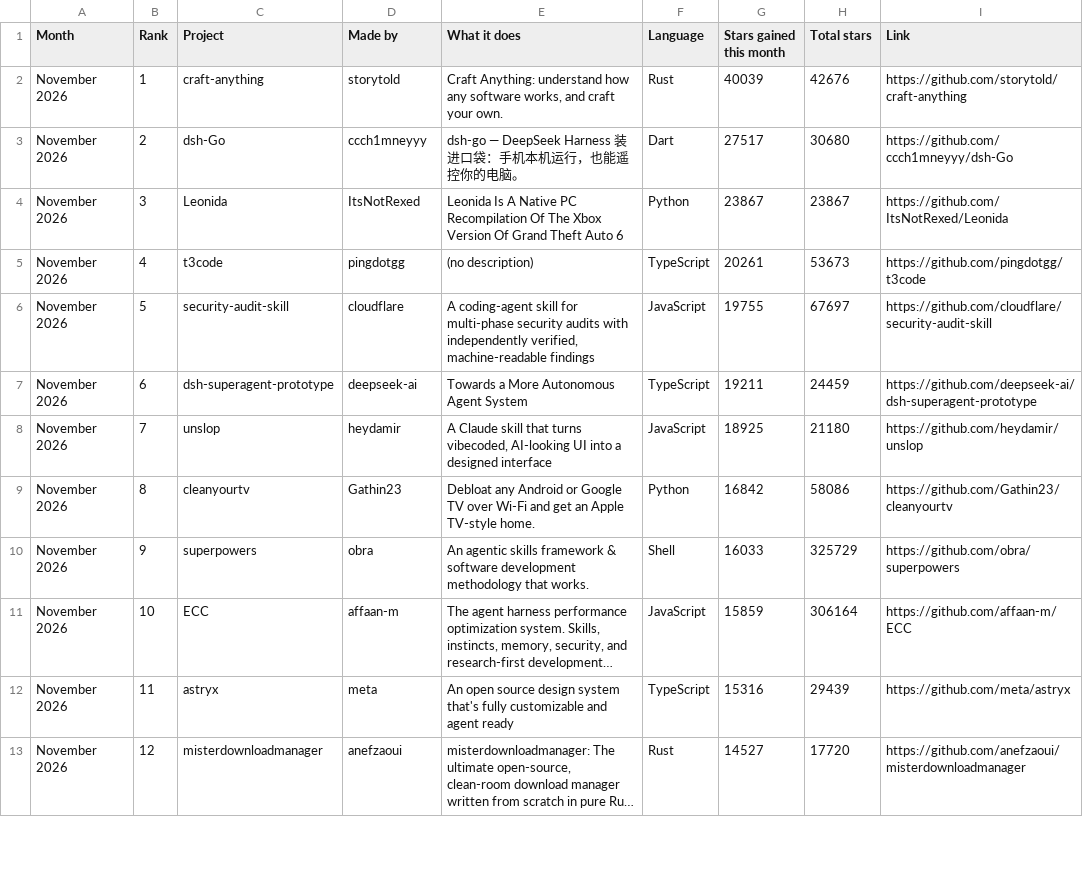
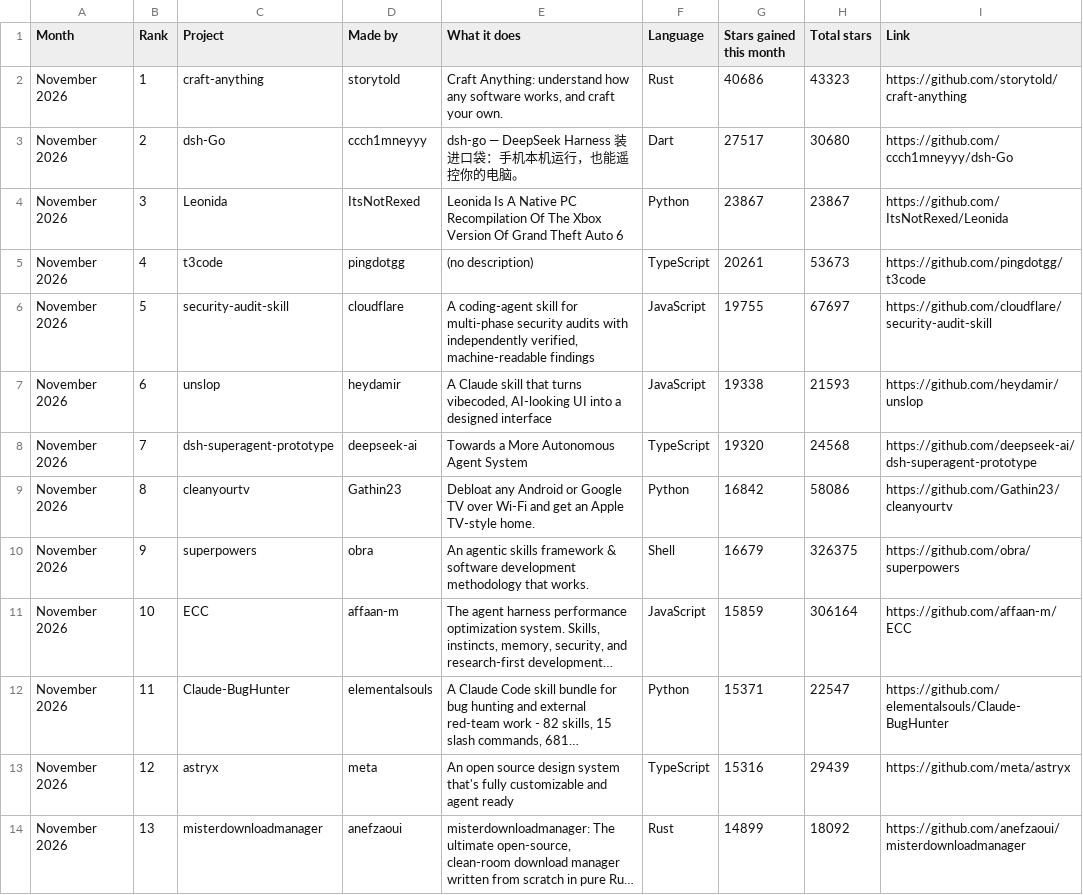
Before and after one commit to Yunaae/github-trending-digest, a CSV file: monthly.csv, drawn as a sheet; only a part is shown; long unchanged cells end in …; removed rows and columns are numbered as before the commit, all else as after; the diff covers the shown part only; the diff names each change by its address in the sheet, - before the commit and + after, or states it on an @@ line.

```diff
--- a/monthly.csv
+++ b/monthly.csv
-G2 (Stars gained this month): 40039
+G2 (Stars gained this month): 40686
-H2 (Total stars): 42676
+H2 (Total stars): 43323
-row 7: November 2026 | 6 | dsh-superagent-prototype | deepseek-ai | Towards a More Autonomous Agent System | TypeScript | 19211 | 24459 | https://github.com/deepseek-ai/dsh-superagent-prototype
-B7 (Rank): 7
+B7 (Rank): 6
-G7 (Stars gained this month): 18925
+G7 (Stars gained this month): 19338
-H7 (Total stars): 21180
+H7 (Total stars): 21593
+row 8: November 2026 | 7 | dsh-superagent-prototype | deepseek-ai | Towards a More Autonomous Agent System | TypeScript | 19320 | 24568 | https://github.com/deepseek-ai/dsh-superagent-prototype
-G10 (Stars gained this month): 16033
+G10 (Stars gained this month): 16679
-H10 (Total stars): 325729
+H10 (Total stars): 326375
+row 12: November 2026 | 11 | Claude-BugHunter | elementalsouls | A Claude Code skill bundle for bug hunting and external red-team work - 82 skills, 15 slash commands, 681… | Python | 15371 | 22547 | https://github.com/elementalsouls/Claude-BugHunter
-B13 (Rank): 11
+B13 (Rank): 12
-B14 (Rank): 12
+B14 (Rank): 13
-G14 (Stars gained this month): 14527
+G14 (Stars gained this month): 14899
-H14 (Total stars): 17720
+H14 (Total stars): 18092
```
Also changed, not shown: 3 added rows, 4 removed rows and 13 edited cells elsewhere in this file, overall.csv, 1 other file.
